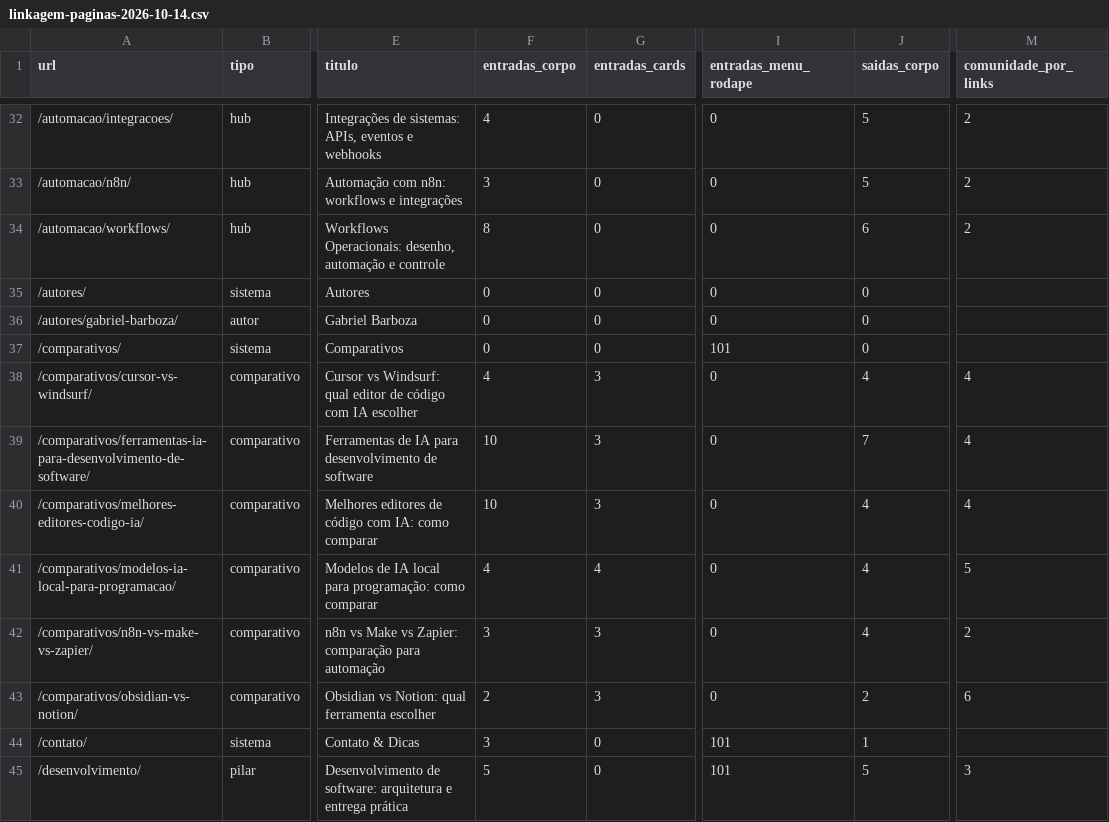
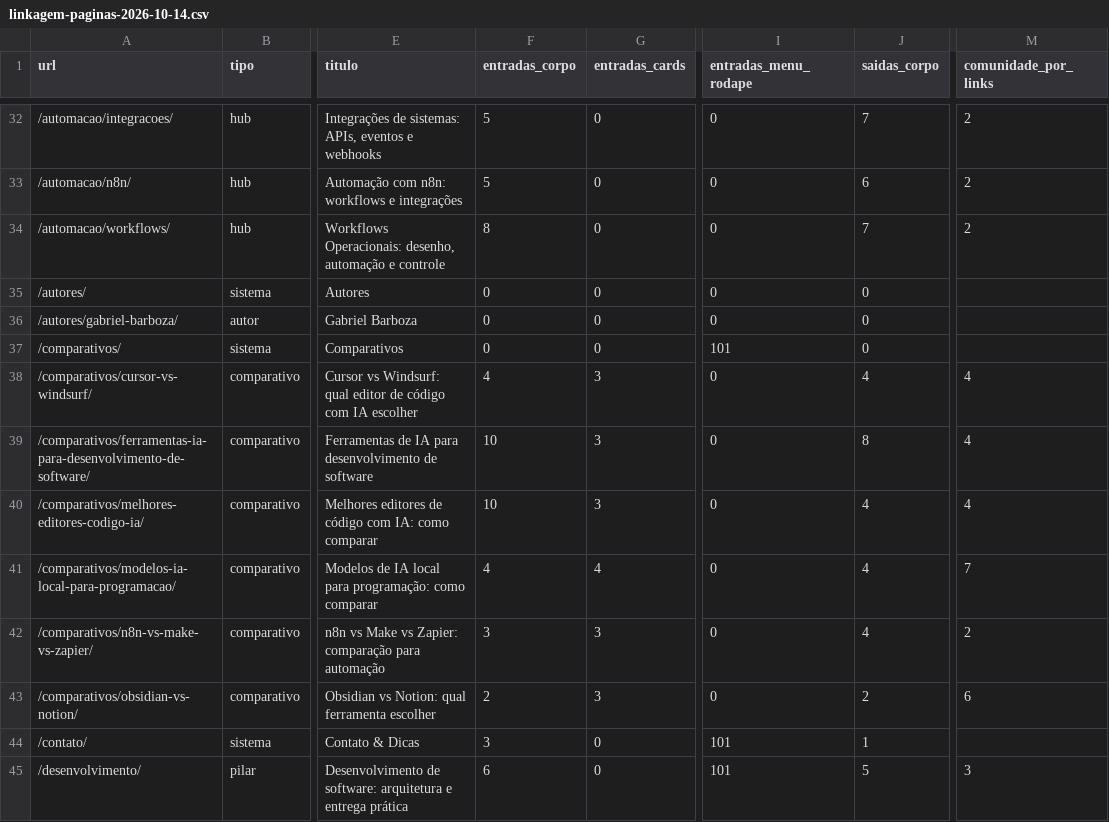
Before and after one commit to gabrielwork4-hub/misoftware, a CSV file: seo/linkagem-paginas-2026-10-14.csv, drawn as a sheet; only a part is shown, gaps mark what is left out; the diff covers the shown part only; the diff names each change by its address in the sheet, - before the commit and + after, or states it on an @@ line.

```diff
--- a/seo/linkagem-paginas-2026-10-14.csv
+++ b/seo/linkagem-paginas-2026-10-14.csv
-F32 (entradas_corpo): 4
+F32 (entradas_corpo): 5
-J32 (saidas_corpo): 5
+J32 (saidas_corpo): 7
-F33 (entradas_corpo): 3
+F33 (entradas_corpo): 5
-J33 (saidas_corpo): 5
+J33 (saidas_corpo): 6
-J34 (saidas_corpo): 6
+J34 (saidas_corpo): 7
-J39 (saidas_corpo): 7
+J39 (saidas_corpo): 8
-M41 (comunidade_por_links): 5
+M41 (comunidade_por_links): 7
-F45 (entradas_corpo): 5
+F45 (entradas_corpo): 6
```
Also changed, not shown: 76 edited cells elsewhere in this file, 1 other file.
